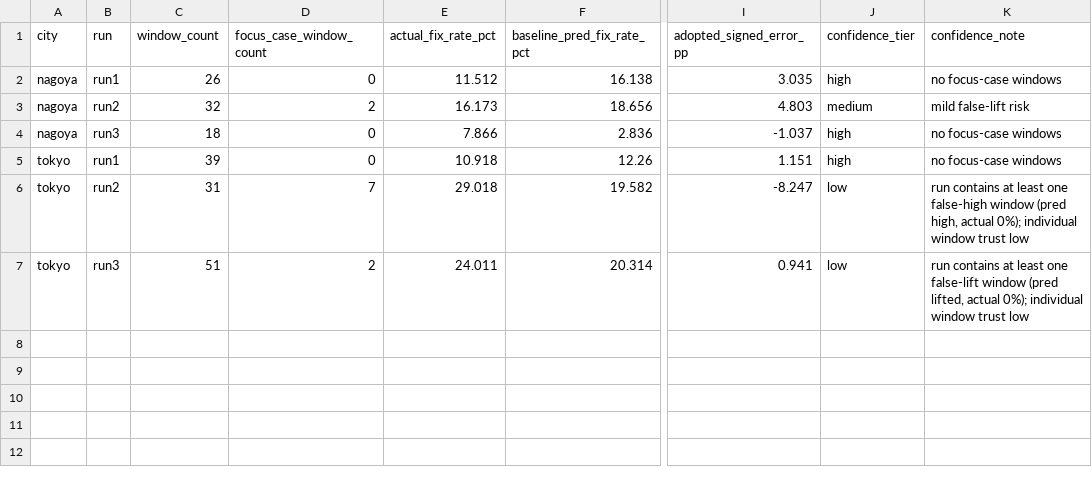
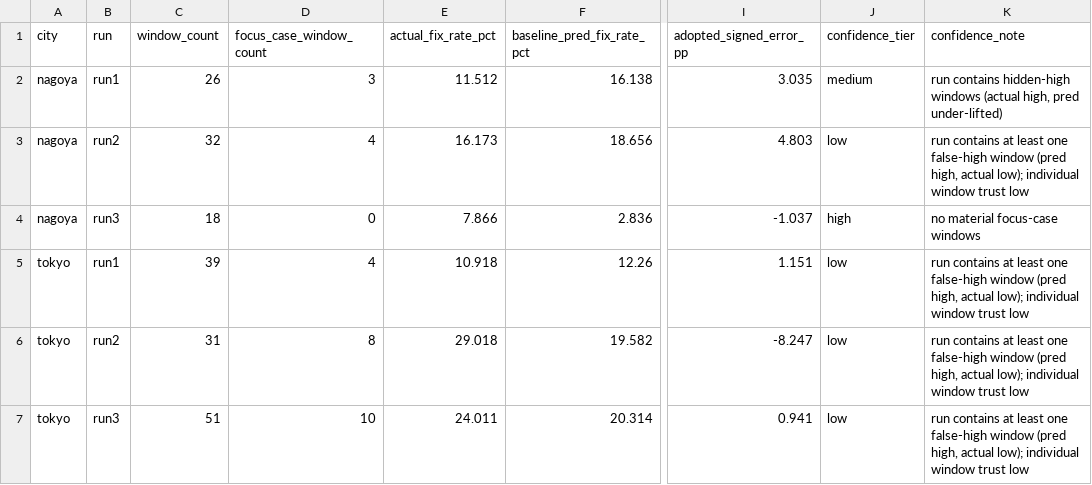
Before and after one commit to andrea444460/gnss_gpu_los_nlos, a CSV file: internal_docs/product_deliverable/route_level_fix_rate_prediction.csv, drawn as a sheet; only a part is shown, gaps mark what is left out; the diff names each change by its address in the sheet, - before the commit and + after, or states it on an @@ line.

```diff
--- a/internal_docs/product_deliverable/route_level_fix_rate_prediction.csv
+++ b/internal_docs/product_deliverable/route_level_fix_rate_prediction.csv
-D2 (focus_case_window_count): 0
+D2 (focus_case_window_count): 3
-J2 (confidence_tier): high
+J2 (confidence_tier): medium
-K2 (confidence_note): no focus-case windows
+K2 (confidence_note): run contains hidden-high windows (actual high, pred under-lifted)
-D3 (focus_case_window_count): 2
+D3 (focus_case_window_count): 4
-J3 (confidence_tier): medium
+J3 (confidence_tier): low
-K3 (confidence_note): mild false-lift risk
+K3 (confidence_note): run contains at least one false-high window (pred high, actual low); individual window trust low
-K4 (confidence_note): no focus-case windows
+K4 (confidence_note): no material focus-case windows
-D5 (focus_case_window_count): 0
+D5 (focus_case_window_count): 4
-J5 (confidence_tier): high
+J5 (confidence_tier): low
-K5 (confidence_note): no focus-case windows
+K5 (confidence_note): run contains at least one false-high window (pred high, actual low); individual window trust low
-D6 (focus_case_window_count): 7
+D6 (focus_case_window_count): 8
-K6 (confidence_note): …high, actual 0%); individual window…
+K6 (confidence_note): …high, actual low); individual window…
-D7 (focus_case_window_count): 2
+D7 (focus_case_window_count): 10
-K7 (confidence_note): …least one false-lift window (pred lifted, actual 0%); individual window…
+K7 (confidence_note): …least one false-high window (pred high, actual low); individual window…
```
Also changed, not shown: internal_docs/product_deliverable/window_level_details.csv, 7 other files.
